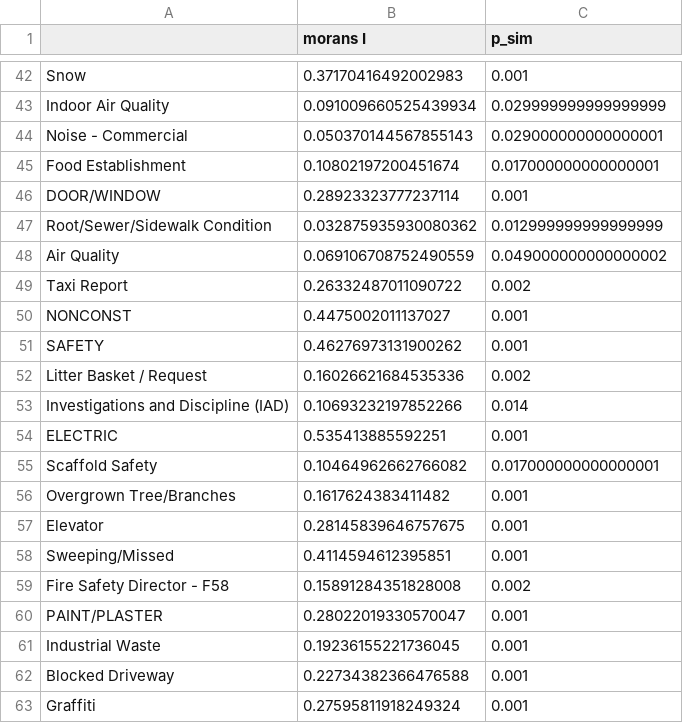
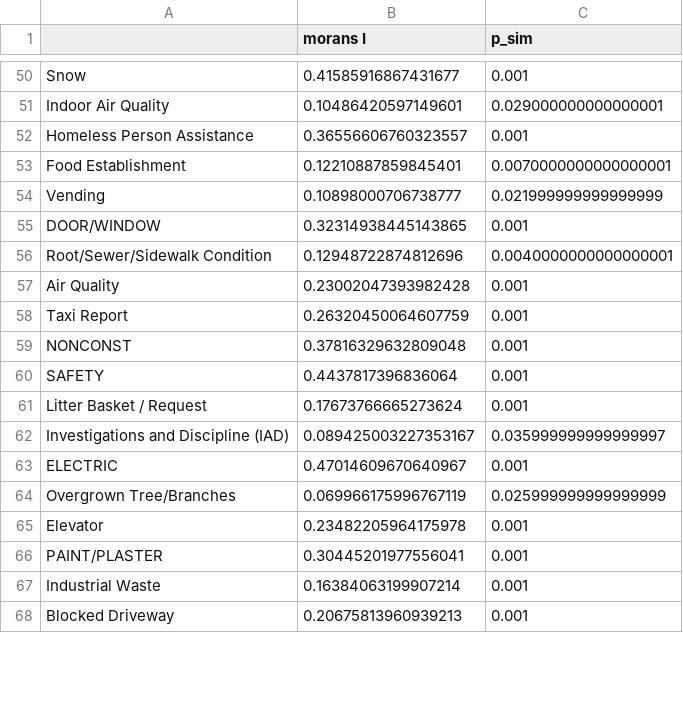
Before and after one commit to Naveed1842/Capstone, a CSV file: version_4/outputs/phase2_spatial_autocorrelation.csv, drawn as a sheet; only a part is shown, gaps mark what is left out; removed rows and columns are numbered as before the commit, all else as after; the diff covers the shown part only; the diff names each change by its address in the sheet, - before the commit and + after, or states it on an @@ line.

```diff
--- a/version_4/outputs/phase2_spatial_autocorrelation.csv
+++ b/version_4/outputs/phase2_spatial_autocorrelation.csv
-B50 (morans I): 0.37170416492002983
+B50 (morans I): 0.41585916867431677
-B51 (morans I): 0.091009660525439934
+B51 (morans I): 0.10486420597149601
-C51 (p_sim): 0.029999999999999999
+C51 (p_sim): 0.029000000000000001
-row 44: Noise - Commercial | 0.050370144567855143 | 0.029000000000000001
+row 52: Homeless Person Assistance | 0.36556606760323557 | 0.001
-B53 (morans I): 0.10802197200451674
+B53 (morans I): 0.12210887859845401
-C53 (p_sim): 0.017000000000000001
+C53 (p_sim): 0.0070000000000000001
+row 54: Vending | 0.10898000706738777 | 0.021999999999999999
-B55 (morans I): 0.28923323777237114
+B55 (morans I): 0.32314938445143865
-B56 (morans I): 0.032875935930080362
+B56 (morans I): 0.12948722874812696
-C56 (p_sim): 0.012999999999999999
+C56 (p_sim): 0.0040000000000000001
-B57 (morans I): 0.069106708752490559
+B57 (morans I): 0.23002047393982428
-C57 (p_sim): 0.049000000000000002
+C57 (p_sim): 0.001
-B58 (morans I): 0.26332487011090722
+B58 (morans I): 0.26320450064607759
-C58 (p_sim): 0.002
+C58 (p_sim): 0.001
-B59 (morans I): 0.4475002011137027
+B59 (morans I): 0.37816329632809048
-B60 (morans I): 0.46276973131900262
+B60 (morans I): 0.4437817396836064
-B61 (morans I): 0.16026621684535336
+B61 (morans I): 0.17673766665273624
-C61 (p_sim): 0.002
+C61 (p_sim): 0.001
-B62 (morans I): 0.10693232197852266
+B62 (morans I): 0.089425003227353167
-C62 (p_sim): 0.014
+C62 (p_sim): 0.035999999999999997
-B63 (morans I): 0.535413885592251
+B63 (morans I): 0.47014609670640967
-row 55: Scaffold Safety | 0.10464962662766082 | 0.017000000000000001
-B64 (morans I): 0.1617624383411482
+B64 (morans I): 0.069966175996767119
-C64 (p_sim): 0.001
+C64 (p_sim): 0.025999999999999999
-B65 (morans I): 0.28145839646757675
+B65 (morans I): 0.23482205964175978
-row 58: Sweeping/Missed | 0.4114594612395851 | 0.001
-row 59: Fire Safety Director - F58 | 0.15891284351828008 | 0.002
-B66 (morans I): 0.28022019330570047
+B66 (morans I): 0.30445201977556041
-B67 (morans I): 0.19236155221736045
+B67 (morans I): 0.16384063199907214
-B68 (morans I): 0.22734382366476588
+B68 (morans I): 0.20675813960939213
-row 63: Graffiti | 0.27595811918249324 | 0.001
```
Also changed, not shown: 16 added rows, 6 removed rows and 61 edited cells elsewhere in this file, version_4/datasets/location_features2.csv, version_4/outputs/observed_values.csv, 10 other files.
